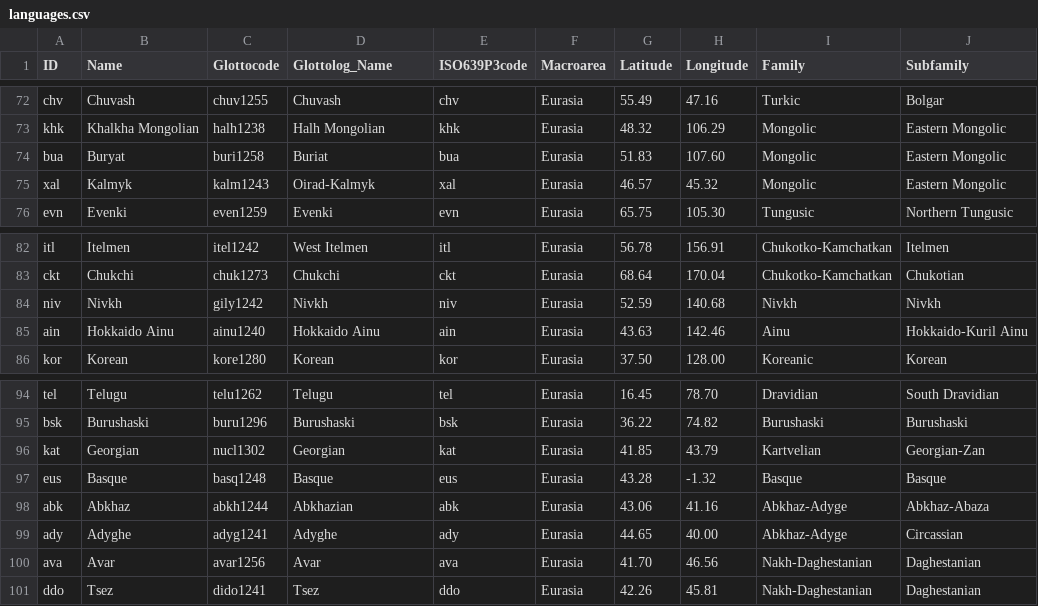
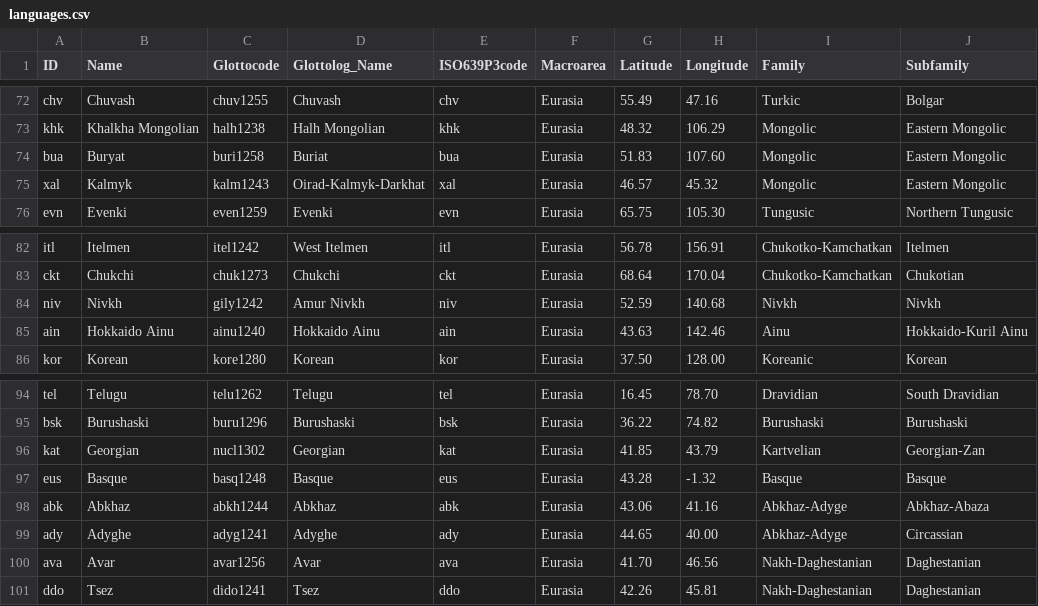
Before and after one commit to lexibank/northeuralex, a CSV file: cldf/languages.csv, drawn as a sheet; only a part is shown, gaps mark what is left out.

Commit message:
Update code and CLTS data for buildbot

```diff
--- a/cldf/languages.csv
+++ b/cldf/languages.csv
@@ -74,3 +74,3 @@ khk,Khalkha Mongolian,halh1238,Halh Mongolian,khk,Eurasia,48.32,106.29,Mongolic,
 bua,Buryat,buri1258,Buriat,bua,Eurasia,51.83,107.60,Mongolic,Eastern Mongolic
-xal,Kalmyk,kalm1243,Oirad-Kalmyk,xal,Eurasia,46.57,45.32,Mongolic,Eastern Mongolic
+xal,Kalmyk,kalm1243,Oirad-Kalmyk-Darkhat,xal,Eurasia,46.57,45.32,Mongolic,Eastern Mongolic
 evn,Evenki,even1259,Evenki,evn,Eurasia,65.75,105.30,Tungusic,Northern Tungusic
@@ -83,3 +83,3 @@ itl,Itelmen,itel1242,West Itelmen,itl,Eurasia,56.78,156.91,Chukotko-Kamchatkan,I
 ckt,Chukchi,chuk1273,Chukchi,ckt,Eurasia,68.64,170.04,Chukotko-Kamchatkan,Chukotian
-niv,Nivkh,gily1242,Nivkh,niv,Eurasia,52.59,140.68,Nivkh,Nivkh
+niv,Nivkh,gily1242,Amur Nivkh,niv,Eurasia,52.59,140.68,Nivkh,Nivkh
 ain,Hokkaido Ainu,ainu1240,Hokkaido Ainu,ain,Eurasia,43.63,142.46,Ainu,Hokkaido-Kuril Ainu
@@ -97,3 +97,3 @@ kat,Georgian,nucl1302,Georgian,kat,Eurasia,41.85,43.79,Kartvelian,Georgian-Zan
 eus,Basque,basq1248,Basque,eus,Eurasia,43.28,-1.32,Basque,Basque
-abk,Abkhaz,abkh1244,Abkhazian,abk,Eurasia,43.06,41.16,Abkhaz-Adyge,Abkhaz-Abaza
+abk,Abkhaz,abkh1244,Abkhaz,abk,Eurasia,43.06,41.16,Abkhaz-Adyge,Abkhaz-Abaza
 ady,Adyghe,adyg1241,Adyghe,ady,Eurasia,44.65,40.00,Abkhaz-Adyge,Circassian
```
Also changed, not shown: 3 other files.
